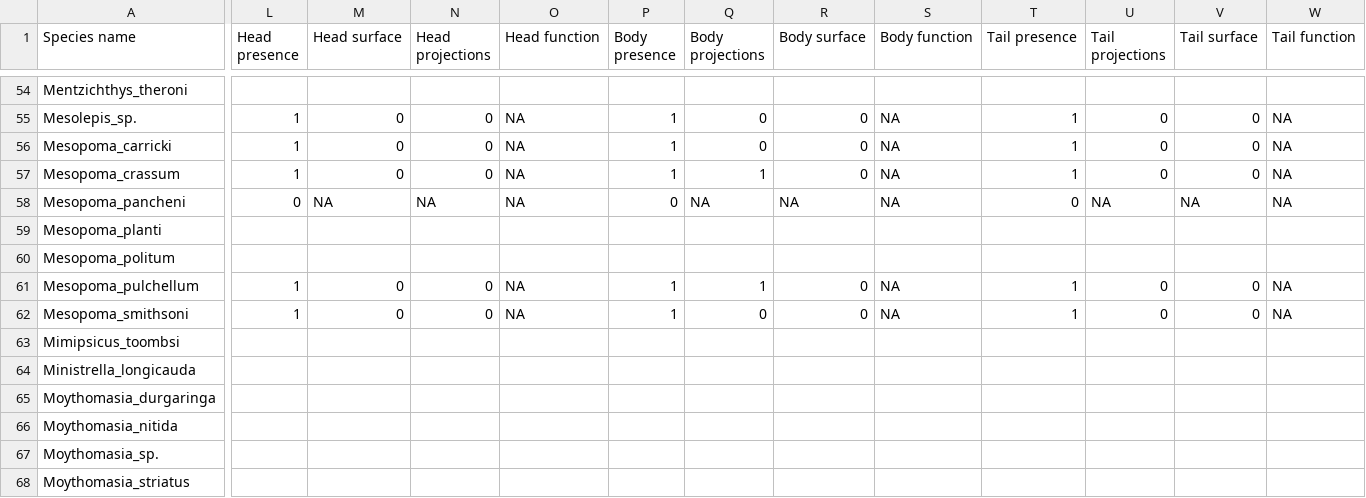
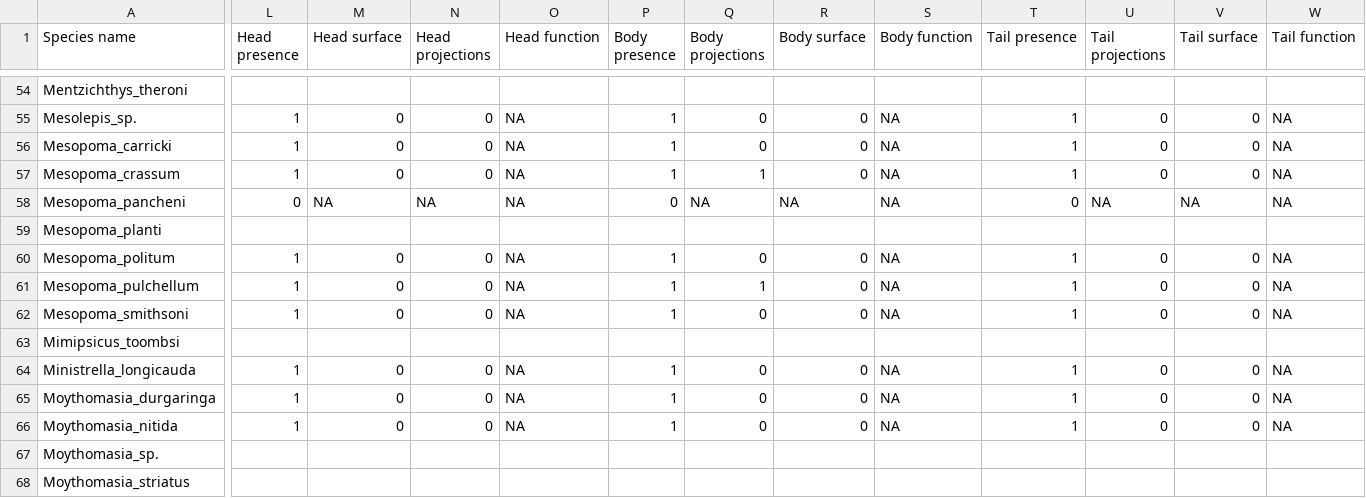
Before and after one commit to TGuillerme/Timespines, a CSV file: Data/Raw/Working chunks/Chunk_1_KH_extinct_data.csv, drawn as a sheet; only a part is shown, gaps mark what is left out; the diff covers the shown part only; the diff names each change by its address in the sheet, - before the commit and + after, or states it on an @@ line.

Commit message:
updated kevins chunck

```diff
--- a/Data/Raw/Working chunks/Chunk_1_KH_extinct_data.csv
+++ b/Data/Raw/Working chunks/Chunk_1_KH_extinct_data.csv
-L60 (Head presence): (empty)
+L60 (Head presence): 1
-M60 (Head surface): (empty)
+M60 (Head surface): 0
-N60 (Head projections): (empty)
+N60 (Head projections): 0
-O60 (Head function): (empty)
+O60 (Head function): NA
-P60 (Body presence): (empty)
+P60 (Body presence): 1
-Q60 (Body projections): (empty)
+Q60 (Body projections): 0
-R60 (Body surface): (empty)
+R60 (Body surface): 0
-S60 (Body function): (empty)
+S60 (Body function): NA
-T60 (Tail presence): (empty)
+T60 (Tail presence): 1
-U60 (Tail projections): (empty)
+U60 (Tail projections): 0
-V60 (Tail surface): (empty)
+V60 (Tail surface): 0
-W60 (Tail function): (empty)
+W60 (Tail function): NA
-L64:L66 (Head presence): (empty)
+L64:L66 (Head presence): 1
-M64:M66 (Head surface): (empty)
+M64:M66 (Head surface): 0
-N64:N66 (Head projections): (empty)
+N64:N66 (Head projections): 0
-O64:O66 (Head function): (empty)
+O64:O66 (Head function): NA
-P64:P66 (Body presence): (empty)
+P64:P66 (Body presence): 1
-Q64:Q66 (Body projections): (empty)
+Q64:Q66 (Body projections): 0
-R64:R66 (Body surface): (empty)
+R64:R66 (Body surface): 0
-S64:S66 (Body function): (empty)
+S64:S66 (Body function): NA
-T64:T66 (Tail presence): (empty)
+T64:T66 (Tail presence): 1
-U64:U66 (Tail projections): (empty)
+U64:U66 (Tail projections): 0
-V64:V66 (Tail surface): (empty)
+V64:V66 (Tail surface): 0
-W64:W66 (Tail function): (empty)
+W64:W66 (Tail function): NA
```
Also changed, not shown: 102 edited cells elsewhere in this file.
